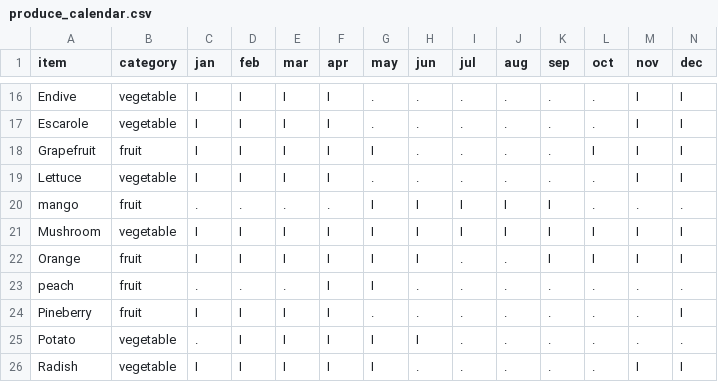
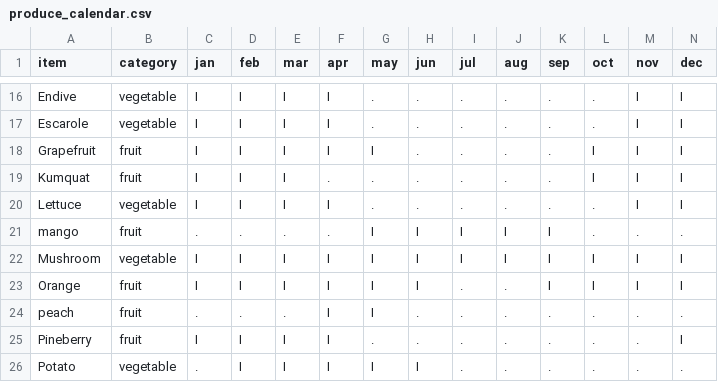
Before and after one commit to yanqingcheng/seasonal-produce, a CSV file: data/fl/produce_calendar.csv, drawn as a sheet; only a part is shown, gaps mark what is left out; the shorter side is filled out with more unchanged rows; rows hold the shown columns only; the diff names each change by its address in the sheet, - before the commit and + after, or states it on an @@ line.

```diff
--- a/data/fl/produce_calendar.csv
+++ b/data/fl/produce_calendar.csv
+row 19: Kumquat | fruit | I | I | I | . | . | . | . | . | . | I | I | I
```
Also changed, not shown: data/jp/produce_calendar.csv, 12 other files.
